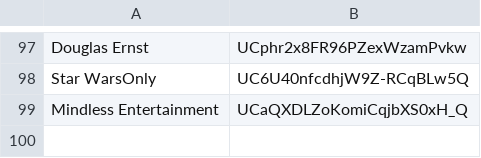
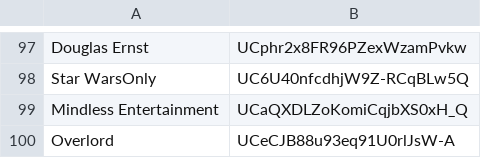
Before and after one commit to NewKnowledge/PhantomZone, a CSV file: YT_AdHoc_Collection/YT_Channels.csv, drawn as a sheet; only a part is shown, gaps mark what is left out.

Commit message:
Update YT_Channels.csv

```diff
--- a/YT_AdHoc_Collection/YT_Channels.csv
+++ b/YT_AdHoc_Collection/YT_Channels.csv
@@ -99 +99,2 @@ Star WarsOnly,UC6U40nfcdhjW9Z-RCqBLw5Q
 Mindless Entertainment, UCaQXDLZoKomiCqjbXS0xH_Q
+Overlord, UCeCJB88u93eq91U0rlJsW-A
```
